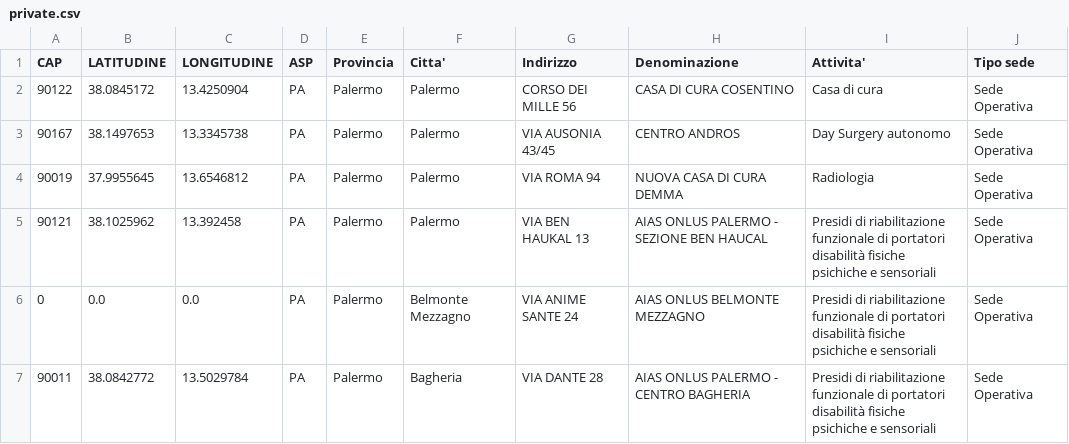
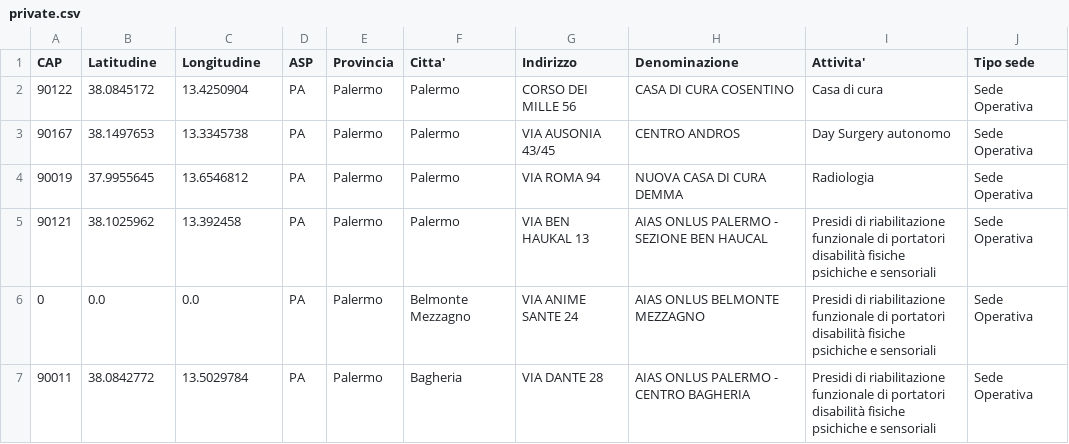
Before and after one commit to weiss25r/Progetto-Open-Data-2023, a CSV file: Progetto Open Data/datasets/ready/private.csv, drawn as a sheet; only a part is shown.

```diff
--- a/Progetto Open Data/datasets/ready/private.csv
+++ b/Progetto Open Data/datasets/ready/private.csv
@@ -1,2 +1,2 @@
-CAP,LATITUDINE,LONGITUDINE,ASP,Provincia,Citta',Indirizzo,Denominazione,Attivita',Tipo sede
+CAP,Latitudine,Longitudine,ASP,Provincia,Citta',Indirizzo,Denominazione,Attivita',Tipo sede
 90122,38.0845172,13.4250904,PA,Palermo,Palermo,CORSO DEI MILLE 56,CASA DI CURA COSENTINO,Casa di cura,Sede Operativa
```
Also changed, not shown: 5 other files.
